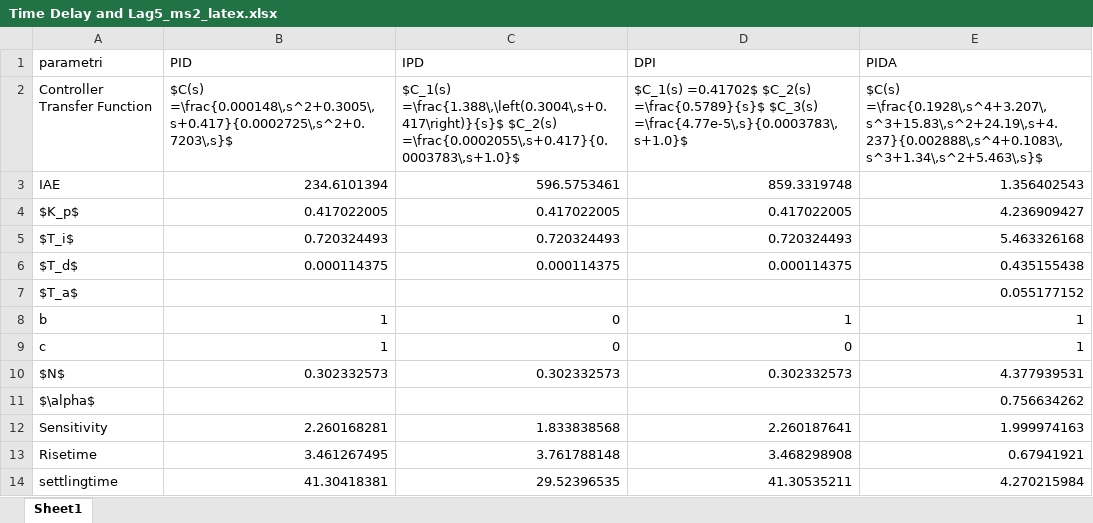
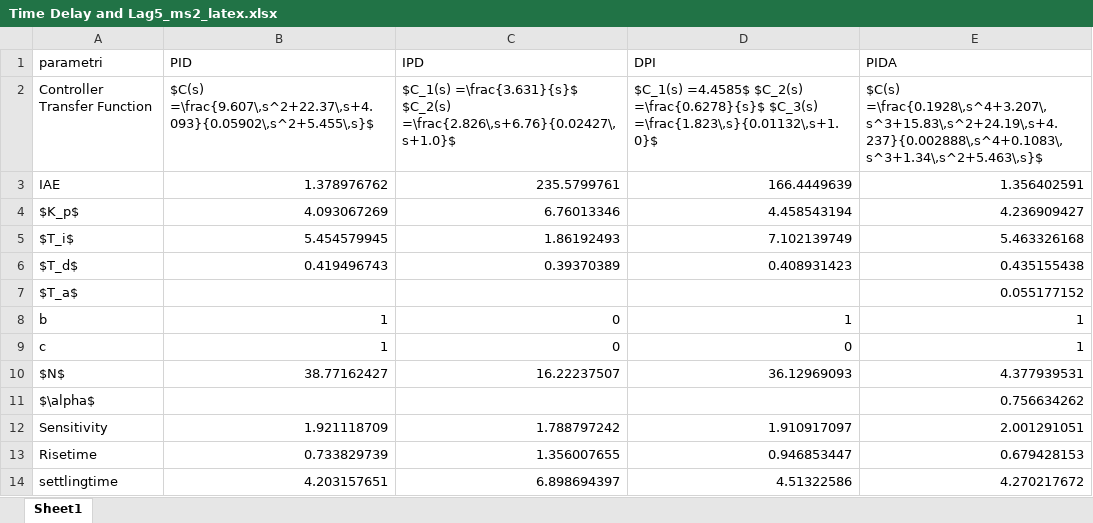
Before and after one commit to marco-milanesi/PID-PIDA-GAtuning, an Excel workbook: Benchmark_System/MAX SENSITIVITY 2/Time delay and lag 5_ms2/Time Delay and Lag5_ms2_latex.xlsx, sheet Sheet1, drawn as a sheet; only a part is shown; values as stored, in another font and other column widths than the file's, no borders; the diff covers the shown part only; the diff names each change by its address in the sheet, - before the commit and + after, or states it on an @@ line.

```diff
--- a/Benchmark_System/MAX SENSITIVITY 2/Time delay and lag 5_ms2/Time Delay and Lag5_ms2_latex.xlsx (sheet Sheet1)
+++ b/Benchmark_System/MAX SENSITIVITY 2/Time delay and lag 5_ms2/Time Delay and Lag5_ms2_latex.xlsx (sheet Sheet1)
-B2 (PID): $C(s) =\frac{0.000148\,s^2+0.3005\,s+0.417}{0.0002725\,s^2+0.7203\,s}$
+B2 (PID): $C(s) =\frac{9.607\,s^2+22.37\,s+4.093}{0.05902\,s^2+5.455\,s}$
-C2 (IPD): $C_1(s) =\frac{1.388\,\left(0.3004\,s+0.417\right)}{s}$ $C_2(s) =\frac{0.0002055\,s+0.417}{0.0003783\,s+1.0}$
+C2 (IPD): $C_1(s) =\frac{3.631}{s}$ $C_2(s) =\frac{2.826\,s+6.76}{0.02427\,s+1.0}$
-D2 (DPI): $C_1(s) =0.41702$ $C_2(s) =\frac{0.5789}{s}$ $C_3(s) =\frac{4.77e-5\,s}{0.0003783\,s+1.0}$
+D2 (DPI): $C_1(s) =4.4585$ $C_2(s) =\frac{0.6278}{s}$ $C_3(s) =\frac{1.823\,s}{0.01132\,s+1.0}$
-B3 (PID): 234.6101394
+B3 (PID): 1.378976762
-C3 (IPD): 596.5753461
+C3 (IPD): 235.5799761
-D3 (DPI): 859.3319748
+D3 (DPI): 166.4449639
-E3 (PIDA): 1.356402543
+E3 (PIDA): 1.356402591
-B4 (PID): 0.417022005
+B4 (PID): 4.093067269
-C4 (IPD): 0.417022005
+C4 (IPD): 6.76013346
-D4 (DPI): 0.417022005
+D4 (DPI): 4.458543194
-B5 (PID): 0.720324493
+B5 (PID): 5.454579945
-C5 (IPD): 0.720324493
+C5 (IPD): 1.86192493
-D5 (DPI): 0.720324493
+D5 (DPI): 7.102139749
-B6 (PID): 0.000114375
+B6 (PID): 0.419496743
-C6 (IPD): 0.000114375
+C6 (IPD): 0.39370389
-D6 (DPI): 0.000114375
+D6 (DPI): 0.408931423
-B10 (PID): 0.302332573
+B10 (PID): 38.77162427
-C10 (IPD): 0.302332573
+C10 (IPD): 16.22237507
-D10 (DPI): 0.302332573
+D10 (DPI): 36.12969093
-B12 (PID): 2.260168281
+B12 (PID): 1.921118709
-C12 (IPD): 1.833838568
+C12 (IPD): 1.788797242
-D12 (DPI): 2.260187641
+D12 (DPI): 1.910917097
-E12 (PIDA): 1.999974163
+E12 (PIDA): 2.001291051
-B13 (PID): 3.461267495
+B13 (PID): 0.733829739
-C13 (IPD): 3.761788148
+C13 (IPD): 1.356007655
-D13 (DPI): 3.468298908
+D13 (DPI): 0.946853447
-E13 (PIDA): 0.67941921
+E13 (PIDA): 0.679428153
-B14 (PID): 41.30418381
+B14 (PID): 4.203157651
-C14 (IPD): 29.52396535
+C14 (IPD): 6.898694397
-D14 (DPI): 41.30535211
+D14 (DPI): 4.51322586
-E14 (PIDA): 4.270215984
+E14 (PIDA): 4.270217672
```
Also changed, not shown: 21 edited cells elsewhere in this sheet, 59 other files.
